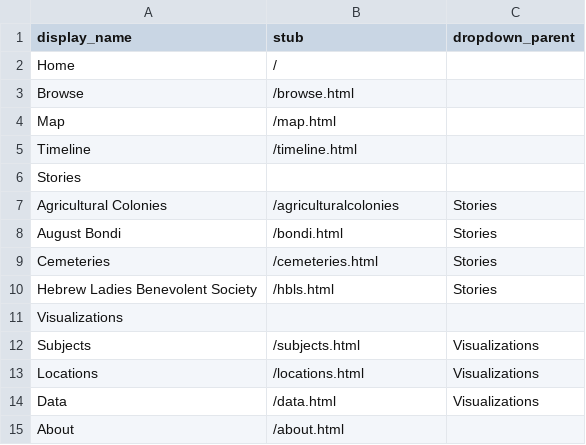
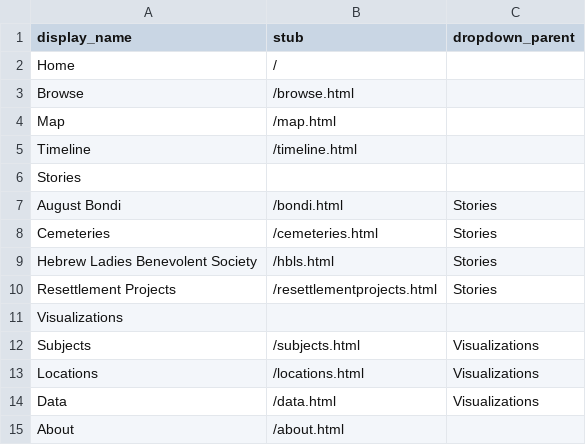
Before and after one commit to collectionbuilder-lis/jewishkansans, a CSV file: _data/config-nav.csv, drawn as a sheet; removed rows and columns are numbered as before the commit, all else as after; the diff names each change by its address in the sheet, - before the commit and + after, or states it on an @@ line.

```diff
--- a/_data/config-nav.csv
+++ b/_data/config-nav.csv
-row 7: Agricultural Colonies | /agriculturalcolonies | Stories
+row 10: Resettlement Projects | /resettlementprojects.html | Stories
```
Also changed, not shown: 2 other files.
